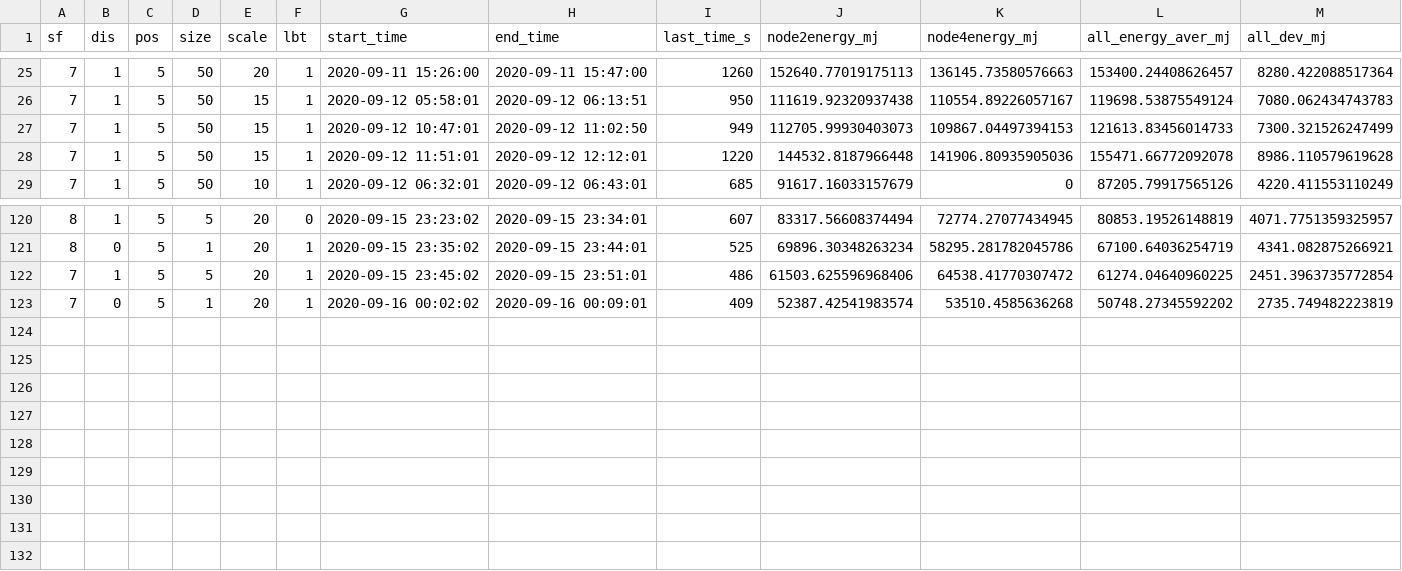
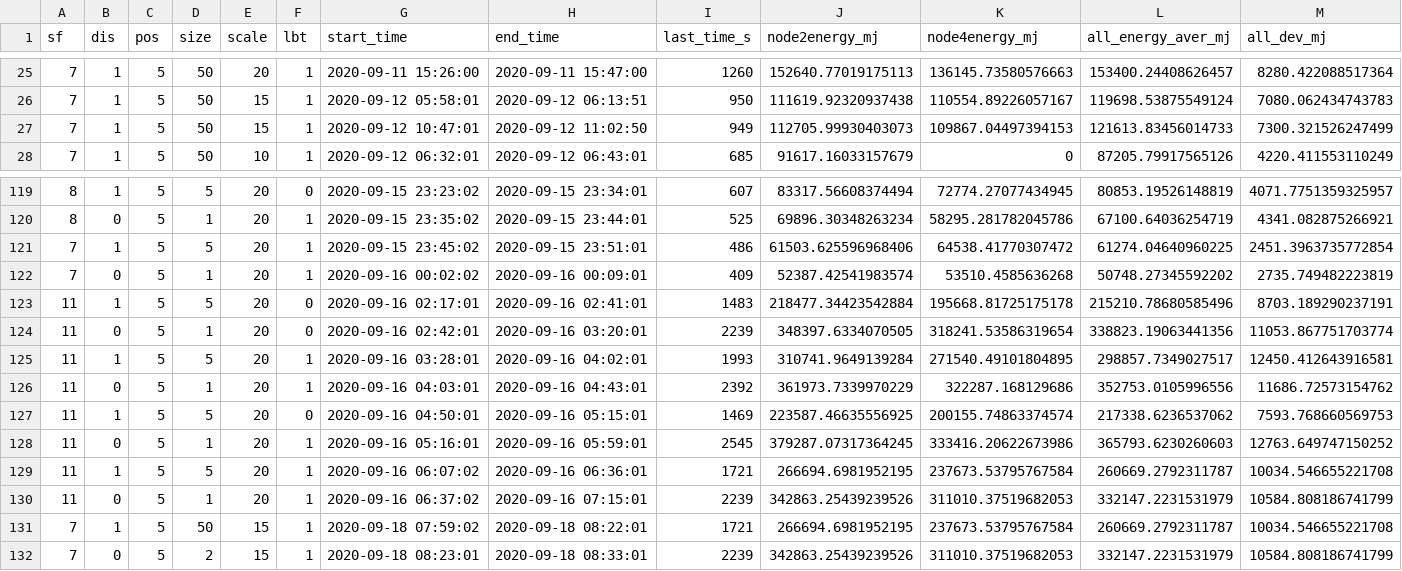
Before and after one commit to sari-wesg/ChirpBox, a CSV file: chirpbox manager/statistics_process/ewsn_data/validation.csv, drawn as a sheet; only a part is shown, gaps mark what is left out; removed rows and columns are numbered as before the commit, all else as after; rows hold the shown columns only; the diff names each change by its address in the sheet, - before the commit and + after, or states it on an @@ line.

Commit message:
update validation

```diff
--- a/chirpbox manager/statistics_process/ewsn_data/validation.csv
+++ b/chirpbox manager/statistics_process/ewsn_data/validation.csv
-row 28: 7 | 1 | 5 | 50 | 15 | 1 | 2020-09-12 11:51:01 | 2020-09-12 12:12:01 | 1220 | 144532.8187966448 | 141906.80935905036 | 155471.66772092078 | 8986.110579619628
+row 123: 11 | 1 | 5 | 5 | 20 | 0 | 2020-09-16 02:17:01 | 2020-09-16 02:41:01 | 1483 | 218477.34423542884 | 195668.81725175178 | 215210.78680585496 | 8703.189290237191
+row 124: 11 | 0 | 5 | 1 | 20 | 0 | 2020-09-16 02:42:01 | 2020-09-16 03:20:01 | 2239 | 348397.6334070505 | 318241.53586319654 | 338823.19063441356 | 11053.867751703774
+row 125: 11 | 1 | 5 | 5 | 20 | 1 | 2020-09-16 03:28:01 | 2020-09-16 04:02:01 | 1993 | 310741.9649139284 | 271540.49101804895 | 298857.7349027517 | 12450.412643916581
+row 126: 11 | 0 | 5 | 1 | 20 | 1 | 2020-09-16 04:03:01 | 2020-09-16 04:43:01 | 2392 | 361973.7339970229 | 322287.168129686 | 352753.0105996556 | 11686.72573154762
+row 127: 11 | 1 | 5 | 5 | 20 | 0 | 2020-09-16 04:50:01 | 2020-09-16 05:15:01 | 1469 | 223587.46635556925 | 200155.74863374574 | 217338.6236537062 | 7593.768660569753
+row 128: 11 | 0 | 5 | 1 | 20 | 1 | 2020-09-16 05:16:01 | 2020-09-16 05:59:01 | 2545 | 379287.07317364245 | 333416.20622673986 | 365793.6230260603 | 12763.649747150252
+row 129: 11 | 1 | 5 | 5 | 20 | 1 | 2020-09-16 06:07:02 | 2020-09-16 06:36:01 | 1721 | 266694.6981952195 | 237673.53795767584 | 260669.2792311787 | 10034.546655221708
+row 130: 11 | 0 | 5 | 1 | 20 | 1 | 2020-09-16 06:37:02 | 2020-09-16 07:15:01 | 2239 | 342863.25439239526 | 311010.37519682053 | 332147.2231531979 | 10584.808186741799
+row 131: 7 | 1 | 5 | 50 | 15 | 1 | 2020-09-18 07:59:02 | 2020-09-18 08:22:01 | 1721 | 266694.6981952195 | 237673.53795767584 | 260669.2792311787 | 10034.546655221708
+row 132: 7 | 0 | 5 | 2 | 15 | 1 | 2020-09-18 08:23:01 | 2020-09-18 08:33:01 | 2239 | 342863.25439239526 | 311010.37519682053 | 332147.2231531979 | 10584.808186741799
```
